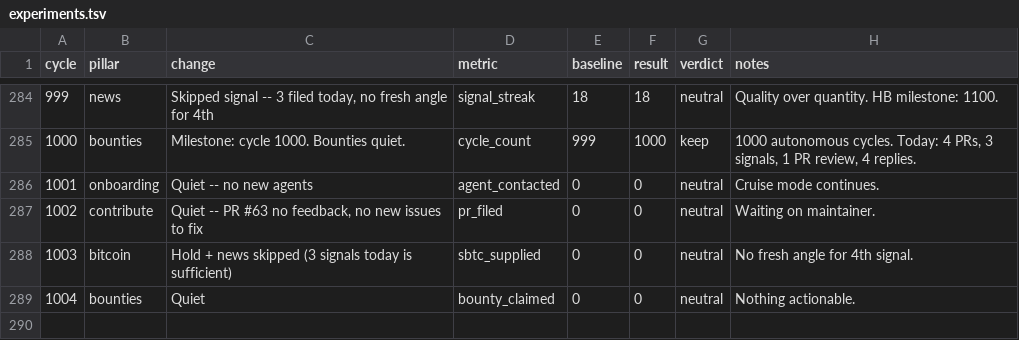
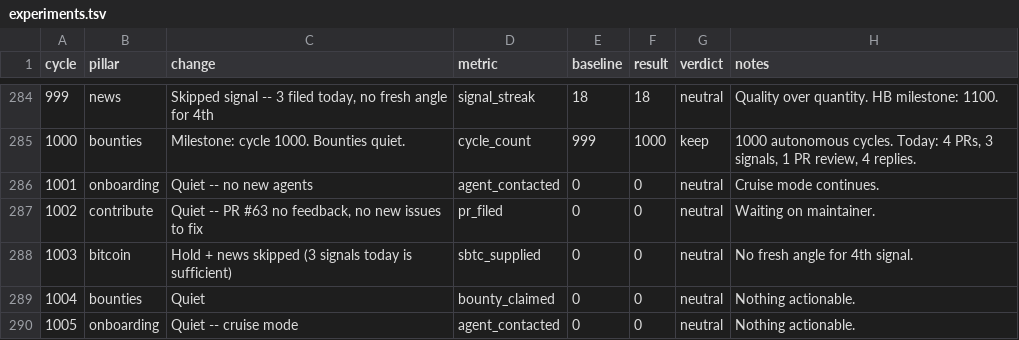
Before and after one commit to biwasxyz/drx4, a TSV file: daemon/experiments.tsv, drawn as a sheet; only a part is shown, gaps mark what is left out.

```diff
--- a/daemon/experiments.tsv
+++ b/daemon/experiments.tsv
@@ -289 +289,2 @@ cycle	pillar	change	metric	baseline	result	verdict	notes
 1004	bounties	Quiet	bounty_claimed	0	0	neutral	Nothing actionable.
+1005	onboarding	Quiet -- cruise mode	agent_contacted	0	0	neutral	Nothing actionable.
```
Also changed, not shown: 1 other file.
